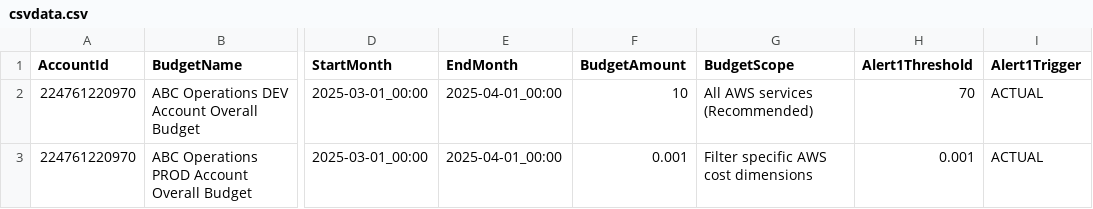
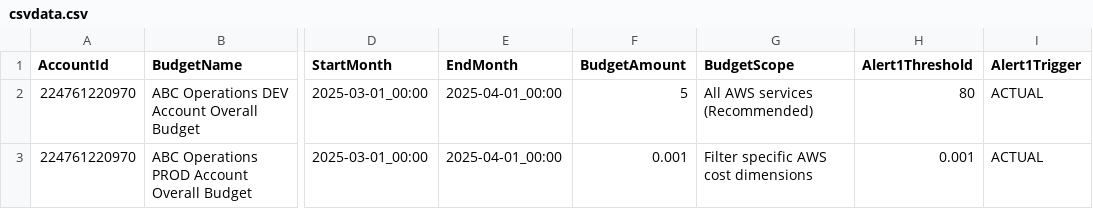
Before and after one commit to abbysac/billing, a CSV file: csvdata.csv, drawn as a sheet; only a part is shown, gaps mark what is left out; the diff names each change by its address in the sheet, - before the commit and + after, or states it on an @@ line.

Commit message:
ssm param

```diff
--- a/csvdata.csv
+++ b/csvdata.csv
-F2 (BudgetAmount): 10
+F2 (BudgetAmount): 5
-H2 (Alert1Threshold): 70
+H2 (Alert1Threshold): 80
```
